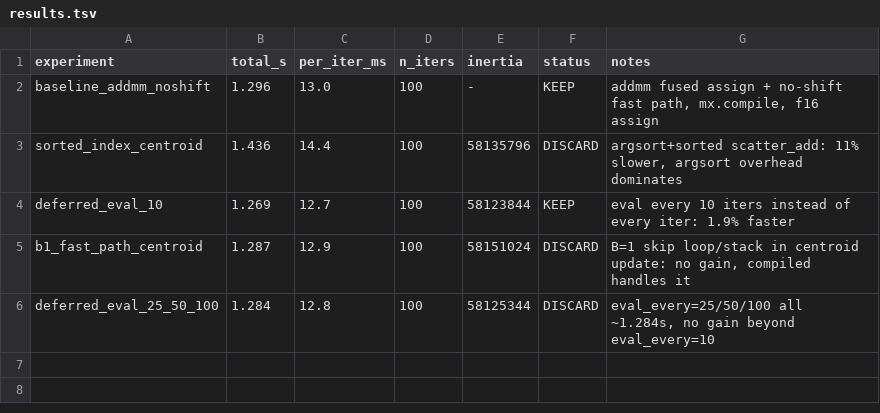
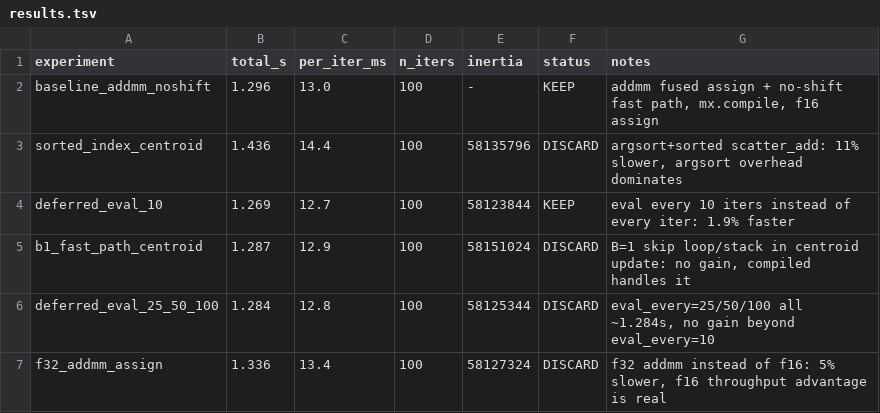
Before and after one commit to hanxiao/flash-kmeans-mlx, a TSV file: results.tsv, drawn as a sheet.

Commit message:
record f32 addmm assignment experiment (DISCARD: 5% slower than f16)

```diff
--- a/results.tsv
+++ b/results.tsv
@@ -6 +6,2 @@ b1_fast_path_centroid	1.287	12.9	100	58151024	DISCARD	B=1 skip loop/stack in cen
 deferred_eval_25_50_100	1.284	12.8	100	58125344	DISCARD	eval_every=25/50/100 all ~1.284s, no gain beyond eval_every=10
+f32_addmm_assign	1.336	13.4	100	58127324	DISCARD	f32 addmm instead of f16: 5% slower, f16 throughput advantage is real
```
